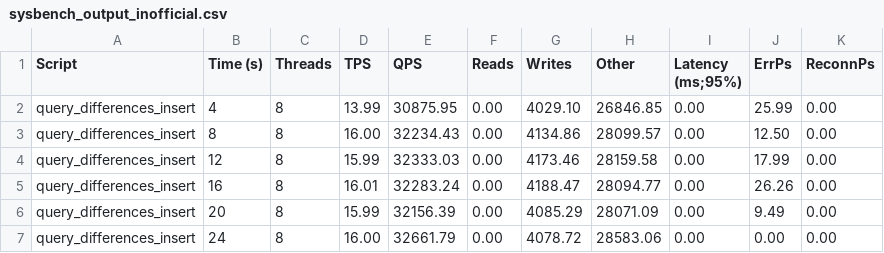
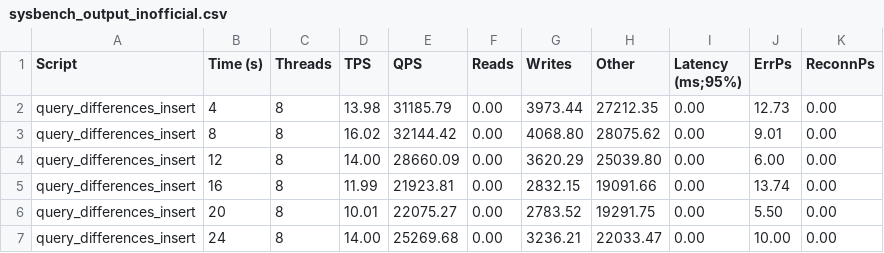
Before and after one commit to danielfmhaw/Bachelorarbeit, a CSV file: Projects/Index/B_Tree/Output/query_differences/sysbench_output_inofficial.csv, drawn as a sheet; only a part is shown; the diff covers the shown part only.

Commit message:
improves sysbench_script.sh and the legend of output_final.png is not hidden information of the graph

```diff
--- a/Projects/Index/B_Tree/Output/query_differences/sysbench_output_inofficial.csv
+++ b/Projects/Index/B_Tree/Output/query_differences/sysbench_output_inofficial.csv
@@ -1,7 +1,7 @@
 Script,Time (s),Threads,TPS,QPS,Reads,Writes,Other,Latency (ms;95%),ErrPs,ReconnPs
-query_differences_insert,4,8,13.99,30875.95,0.00,4029.10,26846.85,0.00,25.99,0.00
-query_differences_insert,8,8,16.00,32234.43,0.00,4134.86,28099.57,0.00,12.50,0.00
-query_differences_insert,12,8,15.99,32333.03,0.00,4173.46,28159.58,0.00,17.99,0.00
-query_differences_insert,16,8,16.01,32283.24,0.00,4188.47,28094.77,0.00,26.26,0.00
-query_differences_insert,20,8,15.99,32156.39,0.00,4085.29,28071.09,0.00,9.49,0.00
-query_differences_insert,24,8,16.00,32661.79,0.00,4078.72,28583.06,0.00,0.00,0.00
+query_differences_insert,4,8,13.98,31185.79,0.00,3973.44,27212.35,0.00,12.73,0.00
+query_differences_insert,8,8,16.02,32144.42,0.00,4068.80,28075.62,0.00,9.01,0.00
+query_differences_insert,12,8,14.00,28660.09,0.00,3620.29,25039.80,0.00,6.00,0.00
+query_differences_insert,16,8,11.99,21923.81,0.00,2832.15,19091.66,0.00,13.74,0.00
+query_differences_insert,20,8,10.01,22075.27,0.00,2783.52,19291.75,0.00,5.50,0.00
+query_differences_insert,24,8,14.00,25269.68,0.00,3236.21,22033.47,0.00,10.00,0.00
```
Also changed, not shown: 1 added row and 51 edited cells elsewhere in this file, Projects/Index/B_Tree/Output/query_differences/statistics.csv, Projects/Index/B_Tree/Output/query_differences/sysbench_output.csv, 19 other files.
